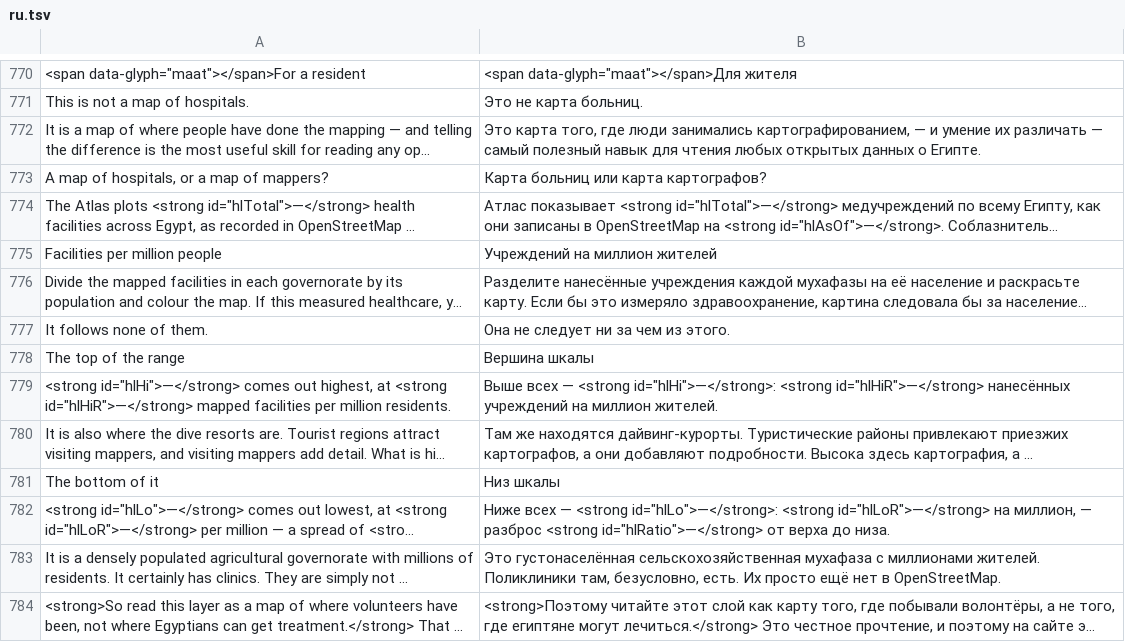
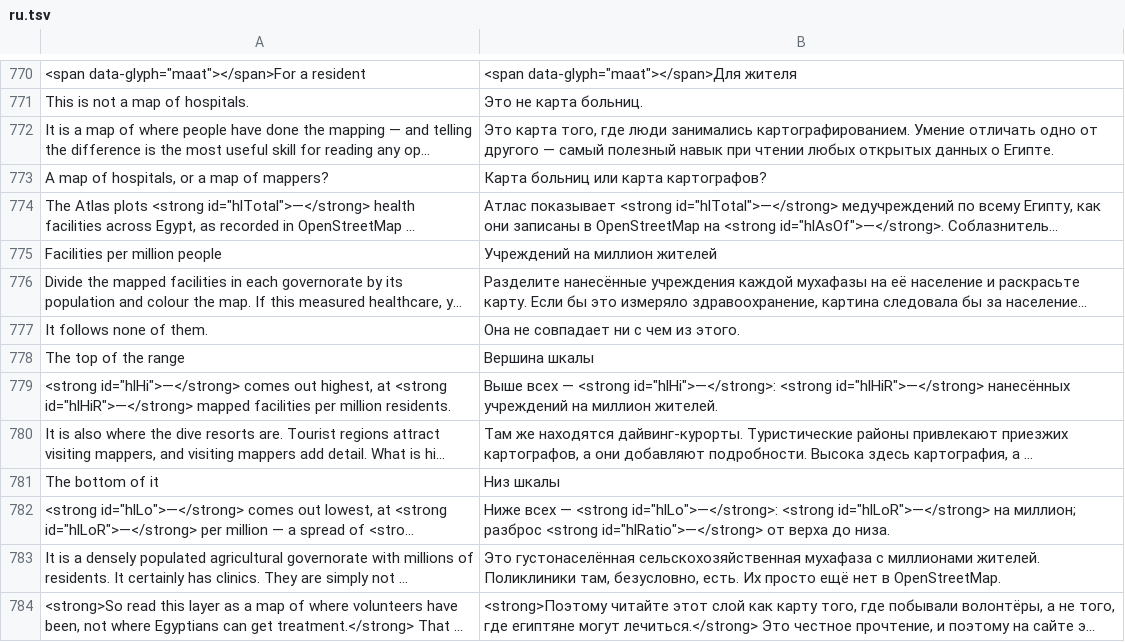
Before and after one commit to AhmedNasr289/egybi, a TSV file: backend/i18n/ru.tsv, drawn as a sheet; only a part is shown, gaps mark what is left out; long unchanged cells end in …; the diff covers the shown part only; the diff names each change by its address in the sheet, - before the commit and + after, or states it on an @@ line.

```diff
--- a/backend/i18n/ru.tsv
+++ b/backend/i18n/ru.tsv
-B772: …люди занимались картографированием, — и умение их различать — самый полезный навык для чтения любых открытых…
+B772: …люди занимались картографированием. Умение отличать одно от другого — самый полезный навык при чтении любых открытых…
-B777: Она не следует ни за чем из этого.
+B777: Она не совпадает ни с чем из этого.
-B782: …id="hlLoR">—</strong> на миллион, — разброс <strong…
+B782: …id="hlLoR">—</strong> на миллион; разброс <strong…
```
Also changed, not shown: 143 edited cells elsewhere in this file, 21 other files.
